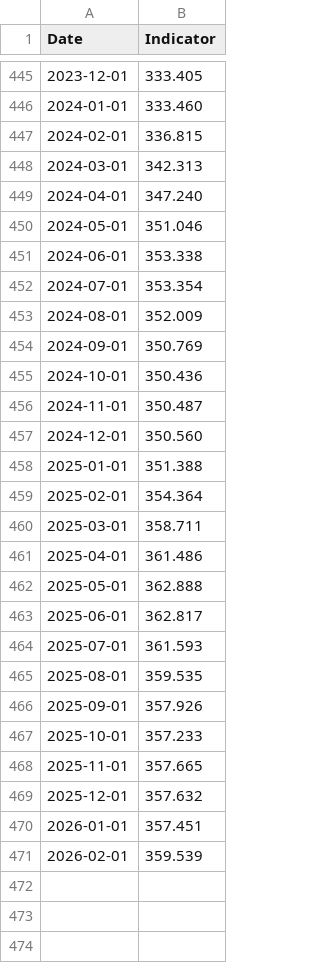
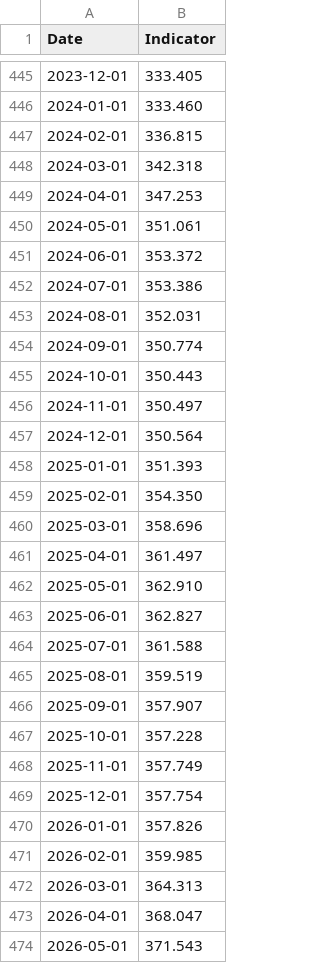
Before and after one commit to datasets/house-prices-us, a CSV file: archive/10-City Composite-NSA.csv, drawn as a sheet; only a part is shown, gaps mark what is left out; the diff covers the shown part only.

```diff
--- a/archive/10-City Composite-NSA.csv
+++ b/archive/10-City Composite-NSA.csv
@@ -447,25 +447,28 @@ Date,Indicator
 2024-02-01,336.815
-2024-03-01,342.313
-2024-04-01,347.240
-2024-05-01,351.046
-2024-06-01,353.338
-2024-07-01,353.354
-2024-08-01,352.009
-2024-09-01,350.769
-2024-10-01,350.436
-2024-11-01,350.487
-2024-12-01,350.560
-2025-01-01,351.388
-2025-02-01,354.364
-2025-03-01,358.711
-2025-04-01,361.486
-2025-05-01,362.888
-2025-06-01,362.817
-2025-07-01,361.593
-2025-08-01,359.535
-2025-09-01,357.926
-2025-10-01,357.233
-2025-11-01,357.665
-2025-12-01,357.632
-2026-01-01,357.451
-2026-02-01,359.539
+2024-03-01,342.318
+2024-04-01,347.253
+2024-05-01,351.061
+2024-06-01,353.372
+2024-07-01,353.386
+2024-08-01,352.031
+2024-09-01,350.774
+2024-10-01,350.443
+2024-11-01,350.497
+2024-12-01,350.564
+2025-01-01,351.393
+2025-02-01,354.350
+2025-03-01,358.696
+2025-04-01,361.497
+2025-05-01,362.910
+2025-06-01,362.827
+2025-07-01,361.588
+2025-08-01,359.519
+2025-09-01,357.907
+2025-10-01,357.228
+2025-11-01,357.749
+2025-12-01,357.754
+2026-01-01,357.826
+2026-02-01,359.985
+2026-03-01,364.313
+2026-04-01,368.047
+2026-05-01,371.543
```
Also changed, not shown: 1 added row elsewhere in this file, archive/U.S. National-NSA.csv, archive/U.S. National-SA.csv, 46 other files.
